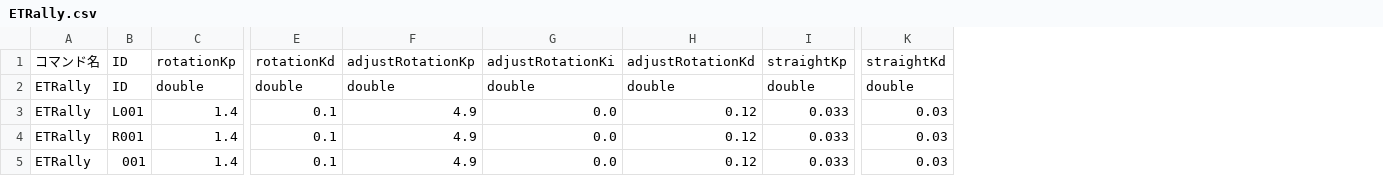
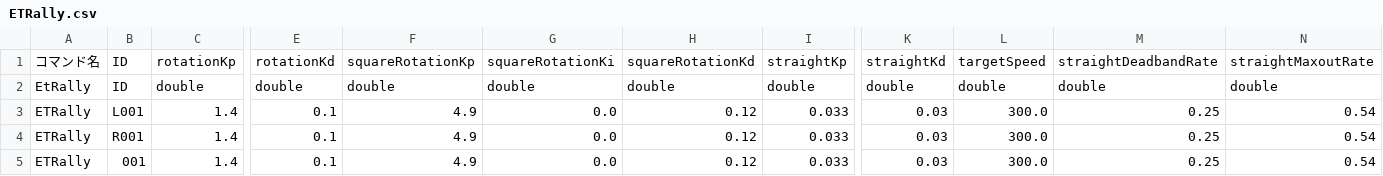
Before and after one commit to KatLab-MiyazakiUniv/etrobocon2026, a CSV file: datafiles/commands/Motions/ETRally.csv, drawn as a sheet; only a part is shown, gaps mark what is left out; the diff names each change by its address in the sheet, - before the commit and + after, or states it on an @@ line.

Commit message:
update:MotionParserにコマンド追加

```diff
--- a/datafiles/commands/Motions/ETRally.csv
+++ b/datafiles/commands/Motions/ETRally.csv
+column L, rows 1-5: targetSpeed | double | 300.0 | 300.0 | 300.0
+column M, rows 1-5: straightDeadbandRate | double | 0.25 | 0.25 | 0.25
+column N, rows 1-5: straightMaxoutRate | double | 0.54 | 0.54 | 0.54
-F1: adjustRotationKp
+F1: squareRotationKp
-G1: adjustRotationKi
+G1: squareRotationKi
-H1: adjustRotationKd
+H1: squareRotationKd
-A2: ETRally
+A2: EtRally
```
Also changed, not shown: 3 other files.
